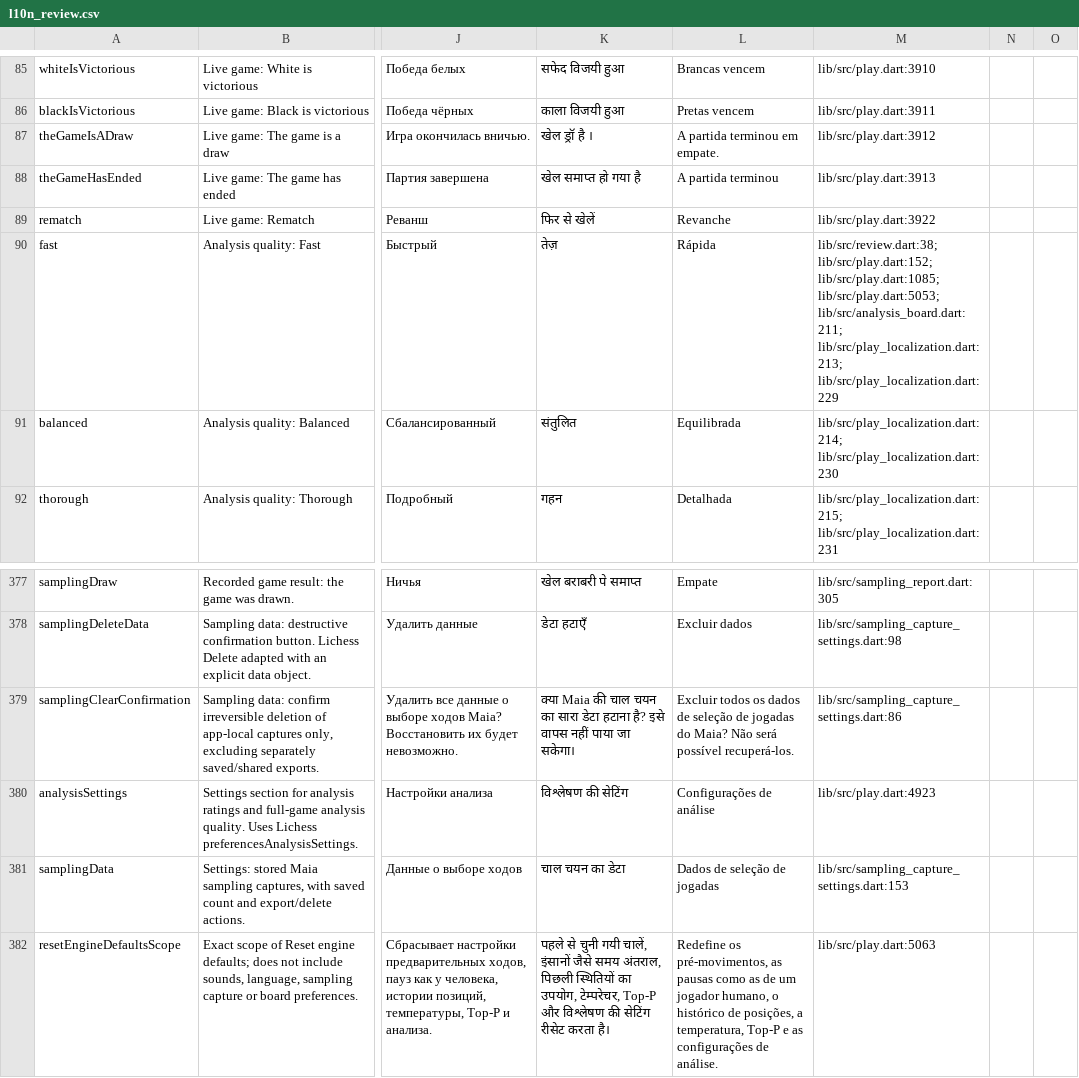
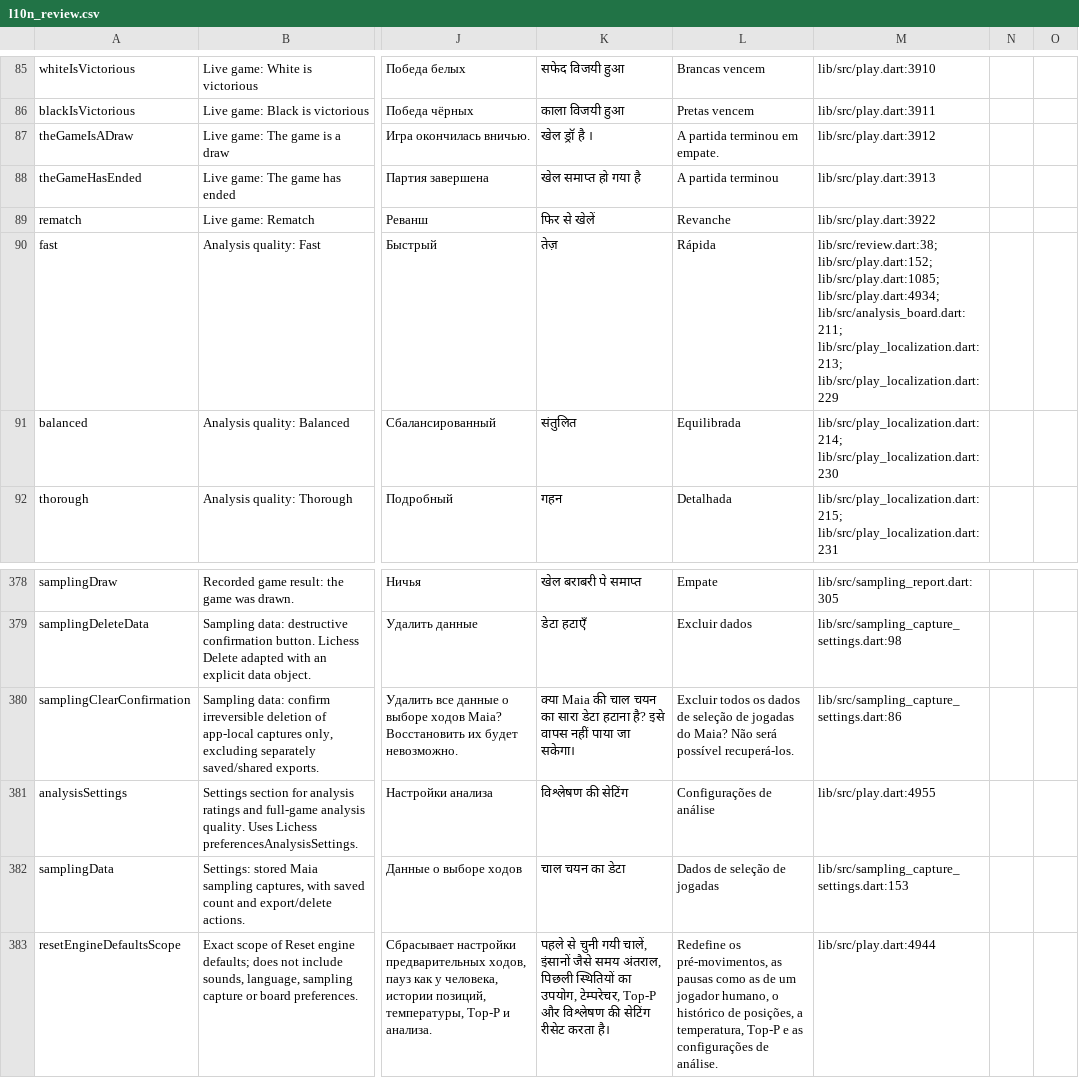
Before and after one commit to Dash1971/maia-chess-android-preview, a CSV file: docs/l10n_review.csv, drawn as a sheet; only a part is shown, gaps mark what is left out; addresses are those after the commit; the diff covers the shown part only; the diff names each change by its address in the sheet, - before the commit and + after, or states it on an @@ line.

```diff
--- a/docs/l10n_review.csv
+++ b/docs/l10n_review.csv
-M90: …lib/src/play.dart:152; lib/src/play.dart:1085; lib/src/play.dart:5053; lib/src/analysis_board.dart:211; lib/src/play_localization.dart:213;…
+M90: …lib/src/play.dart:152; lib/src/play.dart:1085; lib/src/play.dart:4934; lib/src/analysis_board.dart:211; lib/src/play_localization.dart:213;…
-M381: lib/src/play.dart:4923
+M381: lib/src/play.dart:4955
-M383: lib/src/play.dart:5063
+M383: lib/src/play.dart:4944
```
Also changed, not shown: 1 added row and 26 edited cells elsewhere in this file, 25 other files.
